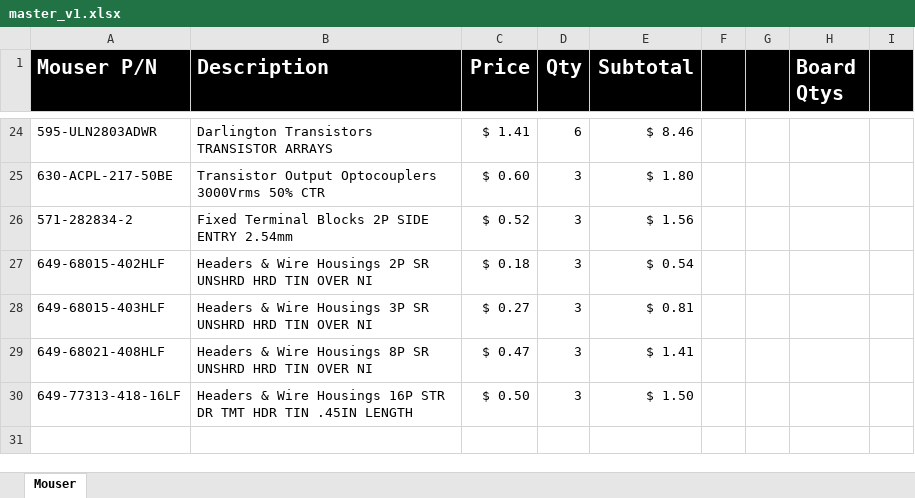
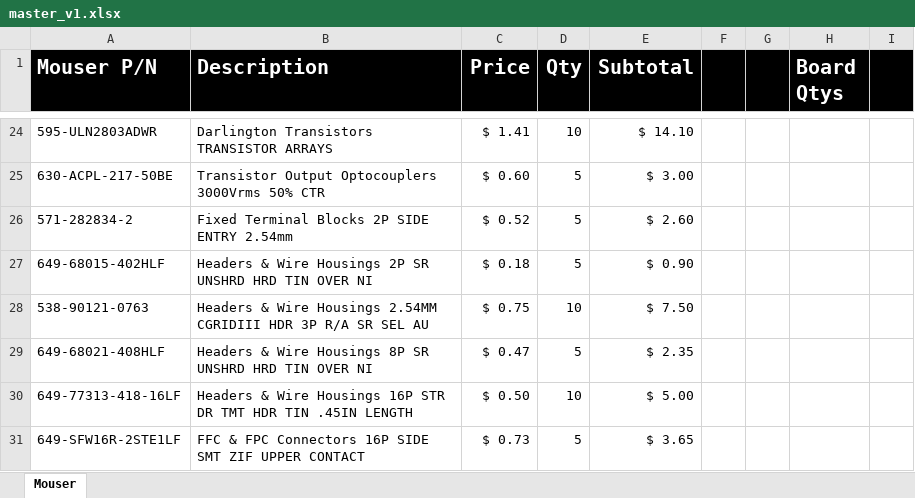
Before and after one commit to madog/planb, an Excel workbook: bom/master_v1.xlsx, sheet Mouser, drawn as a sheet; only a part is shown, gaps mark what is left out; values as stored, in another font and other column widths than the file's, no borders; removed rows and columns are numbered as before the commit, all else as after; the diff covers the shown part only; the diff names each change by its address in the sheet, - before the commit and + after, or states it on an @@ line.

```diff
--- a/bom/master_v1.xlsx (sheet Mouser)
+++ b/bom/master_v1.xlsx (sheet Mouser)
-D24 (Qty): 6
+D24 (Qty): 10
-E24 (Subtotal): $ 8.46
+E24 (Subtotal): $ 14.10
-D25:D27 (Qty): 3
+D25:D27 (Qty): 5
-E25 (Subtotal): $ 1.80
+E25 (Subtotal): $ 3.00
-E26 (Subtotal): $ 1.56
+E26 (Subtotal): $ 2.60
-E27 (Subtotal): $ 0.54
+E27 (Subtotal): $ 0.90
-row 28: 649-68015-403HLF | Headers & Wire Housings 3P SR UNSHRD HRD TIN OVER NI | $ 0.27 | 3 | $ 0.81
+row 28: 538-90121-0763 | Headers & Wire Housings 2.54MM CGRIDIII HDR 3P R/A SR SEL AU | $ 0.75 | 10 | $ 7.50
-D29 (Qty): 3
+D29 (Qty): 5
-E29 (Subtotal): $ 1.41
+E29 (Subtotal): $ 2.35
-D30 (Qty): 3
+D30 (Qty): 10
-E30 (Subtotal): $ 1.50
+E30 (Subtotal): $ 5.00
+row 31: 649-SFW16R-2STE1LF | FFC & FPC Connectors 16P SIDE SMT ZIF UPPER CONTACT | $ 0.73 | 5 | $ 3.65
```
Also changed, not shown: 47 edited cells elsewhere in this sheet, 4 other files.
